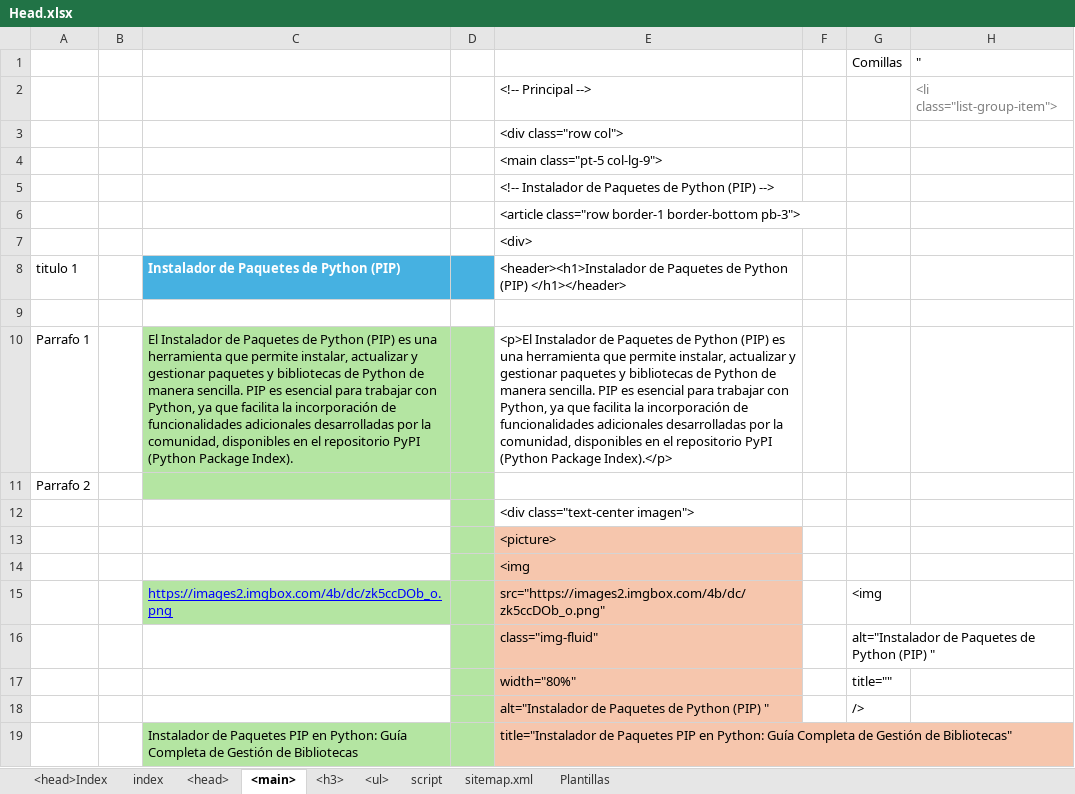
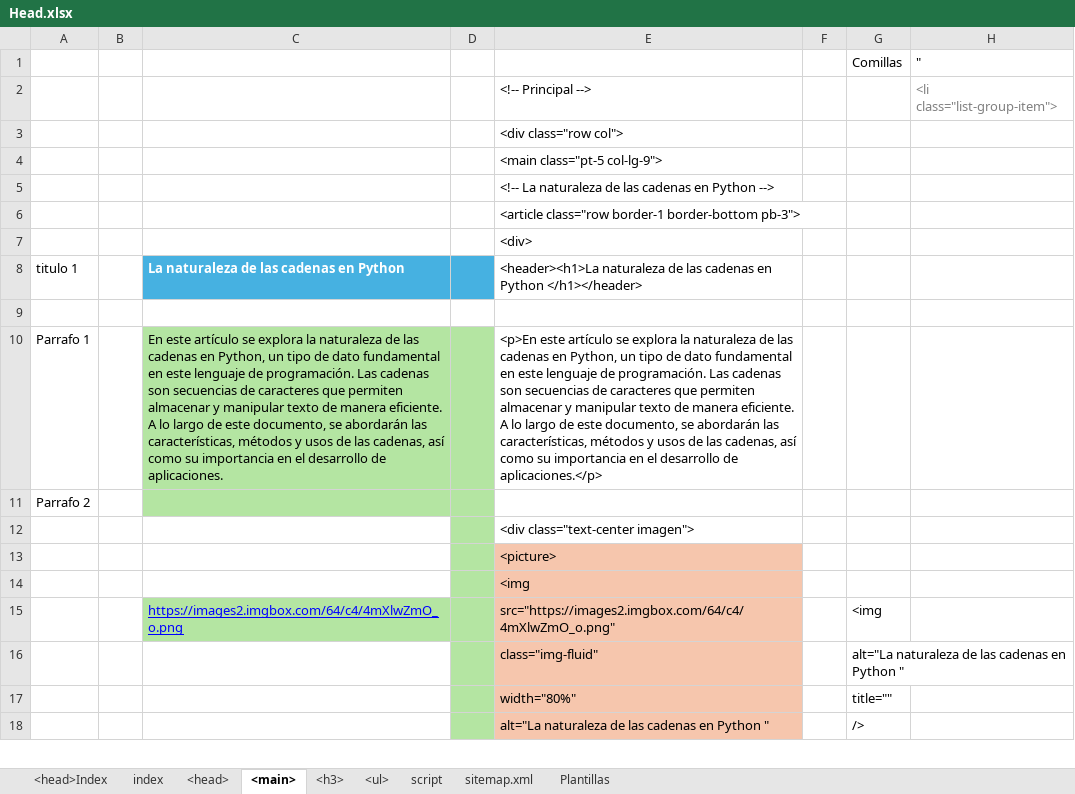
Before and after one commit to eduardoherreraf/PlantillaMiPagina, an Excel workbook: src/Head.xlsx, sheet <main>, drawn as a sheet; only a part is shown; values as stored, in another font and other column widths than the file's, no borders; conditional formats not drawn; removed rows and columns are numbered as before the commit, all else as after; the diff covers the shown part only; the diff names each change by its address in the sheet, - before the commit and + after, or states it on an @@ line.

Commit message:
Add:cursoPython3@0601_la_naturaleza_de_las_cadenas

```diff
--- a/src/Head.xlsx (sheet <main>)
+++ b/src/Head.xlsx (sheet <main>)
-E5: <!-- Instalador de Paquetes de Python (PIP) -->
+E5: <!-- La naturaleza de las cadenas en Python -->
-C8: Instalador de Paquetes de Python (PIP)
+C8: La naturaleza de las cadenas en Python
-E8: <header><h1>Instalador de Paquetes de Python (PIP) </h1></header>
+E8: <header><h1>La naturaleza de las cadenas en Python </h1></header>
-C10: El Instalador de Paquetes de Python (PIP) es una herramienta que permite instalar, actualizar y gestionar paquetes y bibliotecas de Python de manera sencilla. PIP es esencial para trabajar con Python, ya que facilita la incorporación de funcionalidades adicionales desarrolladas por la comunidad, disponibles en el repositorio PyPI (Python Package Index).
+C10: En este artículo se explora la naturaleza de las cadenas en Python, un tipo de dato fundamental en este lenguaje de programación. Las cadenas son secuencias de caracteres que permiten almacenar y manipular texto de manera eficiente. A lo largo de este documento, se abordarán las características, métodos y usos de las cadenas, así como su importancia en el desarrollo de aplicaciones.
-E10: <p>El Instalador de Paquetes de Python (PIP) es una herramienta que permite instalar, actualizar y gestionar paquetes y bibliotecas de Python de manera sencilla. PIP es esencial para trabajar con Python, ya que facilita la incorporación de funcionalidades adicionales desarrolladas por la comunidad, disponibles en el repositorio PyPI (Python Package Index).</p>
+E10: <p>En este artículo se explora la naturaleza de las cadenas en Python, un tipo de dato fundamental en este lenguaje de programación. Las cadenas son secuencias de caracteres que permiten almacenar y manipular texto de manera eficiente. A lo largo de este documento, se abordarán las características, métodos y usos de las cadenas, así como su importancia en el desarrollo de aplicaciones.</p>
-C15: https://images2.imgbox.com/4b/dc/zk5ccDOb_o.png
+C15: https://images2.imgbox.com/64/c4/4mXlwZmO_o.png
-E15: src="https://images2.imgbox.com/4b/dc/zk5ccDOb_o.png"
+E15: src="https://images2.imgbox.com/64/c4/4mXlwZmO_o.png"
-G16: alt="Instalador de Paquetes de Python (PIP) "
+G16: alt="La naturaleza de las cadenas en Python "
-E18: alt="Instalador de Paquetes de Python (PIP) "
+E18: alt="La naturaleza de las cadenas en Python "
-row 19:  |  | Instalador de Paquetes PIP en Python: Guía Completa de Gestión de Bibliotecas |  | title="Instalador de Paquetes PIP en Python: Guía Completa de Gestión de Bibliotecas"
```
Also changed, not shown: 42 added rows, 1 removed row, 57 edited cells and cell formats elsewhere in this sheet, sheet <h3>, sheet <ul>, sheet <head>, formulas that keep their value, 4 other files.
